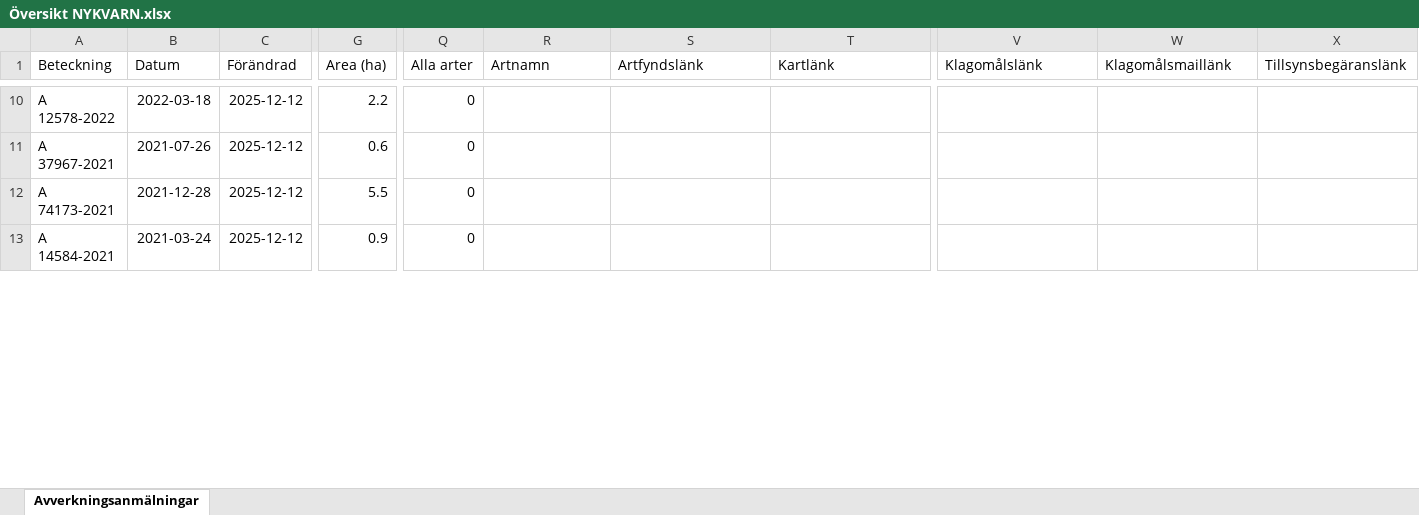
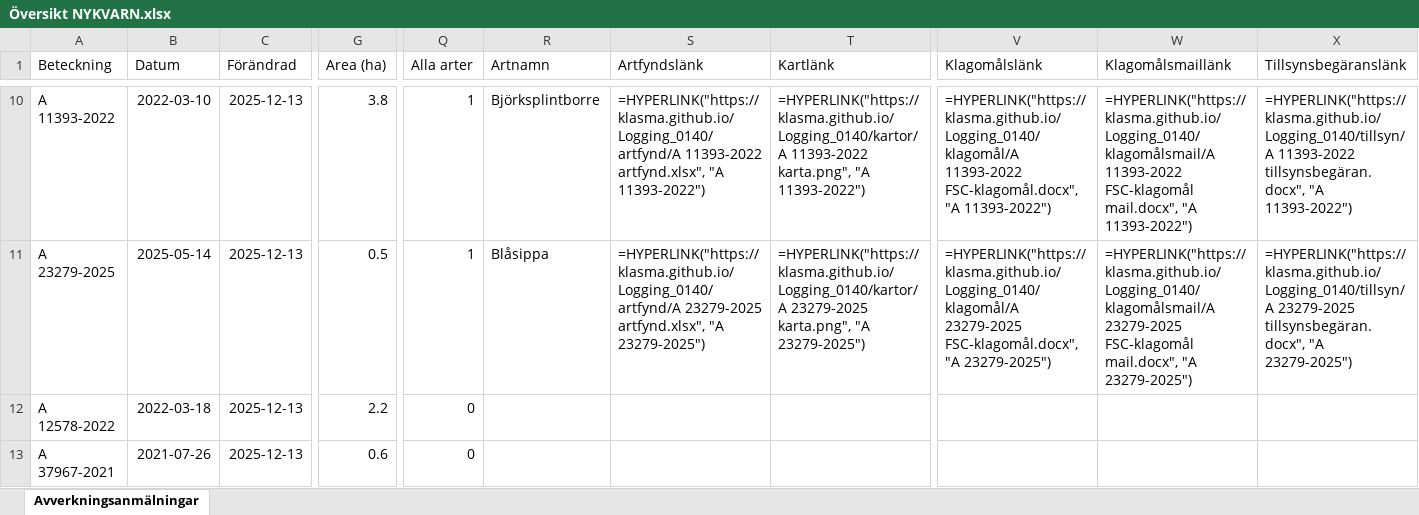
Before and after one commit to klasma/Logging_0140, an Excel workbook: Översikt NYKVARN.xlsx, sheet Avverkningsanmälningar, drawn as a sheet; only a part is shown, gaps mark what is left out; values as stored, in another font and other column widths than the file's, no borders; formulas without a stored value are shown as written; the diff covers the shown part only; the diff names each change by its address in the sheet, - before the commit and + after, or states it on an @@ line.

```diff
--- a/Översikt NYKVARN.xlsx (sheet Avverkningsanmälningar)
+++ b/Översikt NYKVARN.xlsx (sheet Avverkningsanmälningar)
-A10 (Beteckning): A 12578-2022
+A10 (Beteckning): A 11393-2022
-B10 (Datum): 2022-03-18
+B10 (Datum): 2022-03-10
-C10:C13 (Förändrad): 2025-12-12
+C10:C13 (Förändrad): 2025-12-13
-G10 (Area (ha)): 2.2
+G10 (Area (ha)): 3.8
-Q10:Q11 (Alla arter): 0
+Q10:Q11 (Alla arter): 1
-R10 (Artnamn): (empty)
+R10 (Artnamn): Björksplintborre
-S10 (Artfyndslänk): (empty)
+S10 (Artfyndslänk): =HYPERLINK("https://klasma.github.io/Logging_0140/artfynd/A 11393-2022 artfynd.xlsx", "A 11393-2022")
-T10 (Kartlänk): (empty)
+T10 (Kartlänk): =HYPERLINK("https://klasma.github.io/Logging_0140/kartor/A 11393-2022 karta.png", "A 11393-2022")
-V10 (Klagomålslänk): (empty)
+V10 (Klagomålslänk): =HYPERLINK("https://klasma.github.io/Logging_0140/klagomål/A 11393-2022 FSC-klagomål.docx", "A 11393-2022")
-W10 (Klagomålsmaillänk): (empty)
+W10 (Klagomålsmaillänk): =HYPERLINK("https://klasma.github.io/Logging_0140/klagomålsmail/A 11393-2022 FSC-klagomål mail.docx", "A 11393-2022")
-X10 (Tillsynsbegäranslänk): (empty)
+X10 (Tillsynsbegäranslänk): =HYPERLINK("https://klasma.github.io/Logging_0140/tillsyn/A 11393-2022 tillsynsbegäran.docx", "A 11393-2022")
-A11 (Beteckning): A 37967-2021
+A11 (Beteckning): A 23279-2025
-B11 (Datum): 2021-07-26
+B11 (Datum): 2025-05-14
-G11 (Area (ha)): 0.6
+G11 (Area (ha)): 0.5
-R11 (Artnamn): (empty)
+R11 (Artnamn): Blåsippa
-S11 (Artfyndslänk): (empty)
+S11 (Artfyndslänk): =HYPERLINK("https://klasma.github.io/Logging_0140/artfynd/A 23279-2025 artfynd.xlsx", "A 23279-2025")
-T11 (Kartlänk): (empty)
+T11 (Kartlänk): =HYPERLINK("https://klasma.github.io/Logging_0140/kartor/A 23279-2025 karta.png", "A 23279-2025")
-V11 (Klagomålslänk): (empty)
+V11 (Klagomålslänk): =HYPERLINK("https://klasma.github.io/Logging_0140/klagomål/A 23279-2025 FSC-klagomål.docx", "A 23279-2025")
-W11 (Klagomålsmaillänk): (empty)
+W11 (Klagomålsmaillänk): =HYPERLINK("https://klasma.github.io/Logging_0140/klagomålsmail/A 23279-2025 FSC-klagomål mail.docx", "A 23279-2025")
-X11 (Tillsynsbegäranslänk): (empty)
+X11 (Tillsynsbegäranslänk): =HYPERLINK("https://klasma.github.io/Logging_0140/tillsyn/A 23279-2025 tillsynsbegäran.docx", "A 23279-2025")
-A12 (Beteckning): A 74173-2021
+A12 (Beteckning): A 12578-2022
-B12 (Datum): 2021-12-28
+B12 (Datum): 2022-03-18
-G12 (Area (ha)): 5.5
+G12 (Area (ha)): 2.2
-A13 (Beteckning): A 14584-2021
+A13 (Beteckning): A 37967-2021
-B13 (Datum): 2021-03-24
+B13 (Datum): 2021-07-26
-G13 (Area (ha)): 0.9
+G13 (Area (ha)): 0.6
```
Also changed, not shown: 350 edited cells elsewhere in this sheet, artfynd/A 11388-2024 artfynd.xlsx, artfynd/A 23279-2025 artfynd.xlsx, 54 other files.
